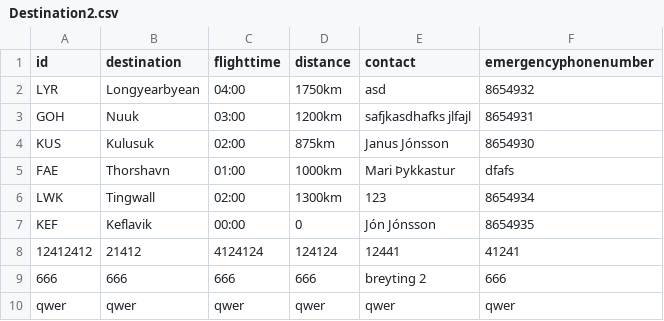
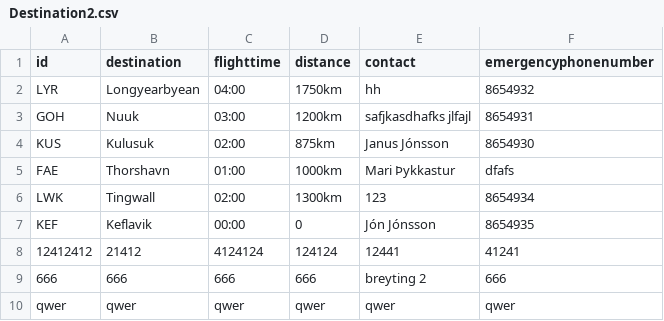
Before and after one commit to fridriks19/Final_programing_assignment1, a CSV file: data/Destination2.csv, drawn as a sheet.

```diff
--- a/data/Destination2.csv
+++ b/data/Destination2.csv
@@ -1,3 +1,3 @@
 id,destination,flighttime,distance,contact,emergencyphonenumber
-LYR,Longyearbyean,04:00,1750km,asd,8654932
+LYR,Longyearbyean,04:00,1750km,hh,8654932
 GOH,Nuuk,03:00,1200km,safjkasdhafks jlfajl,8654931
```
Also changed, not shown: data/UpcomingFlights.csv, 29 other files.
